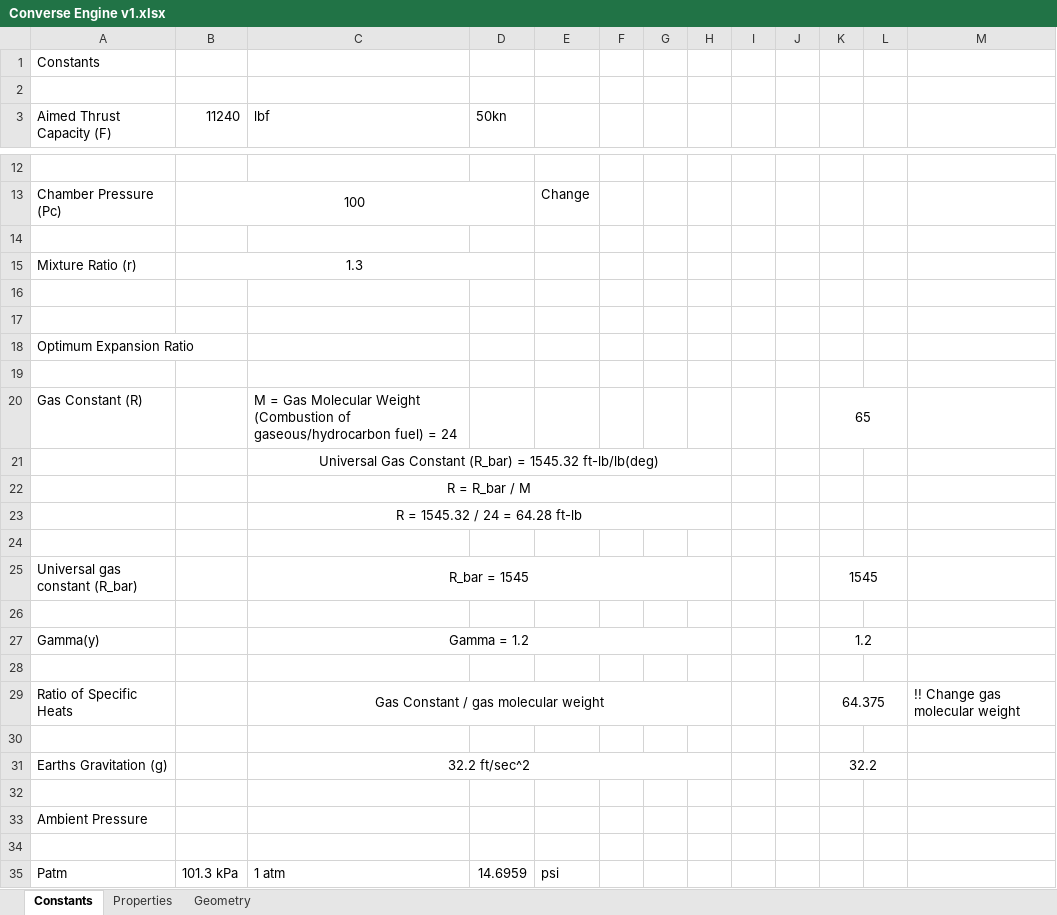
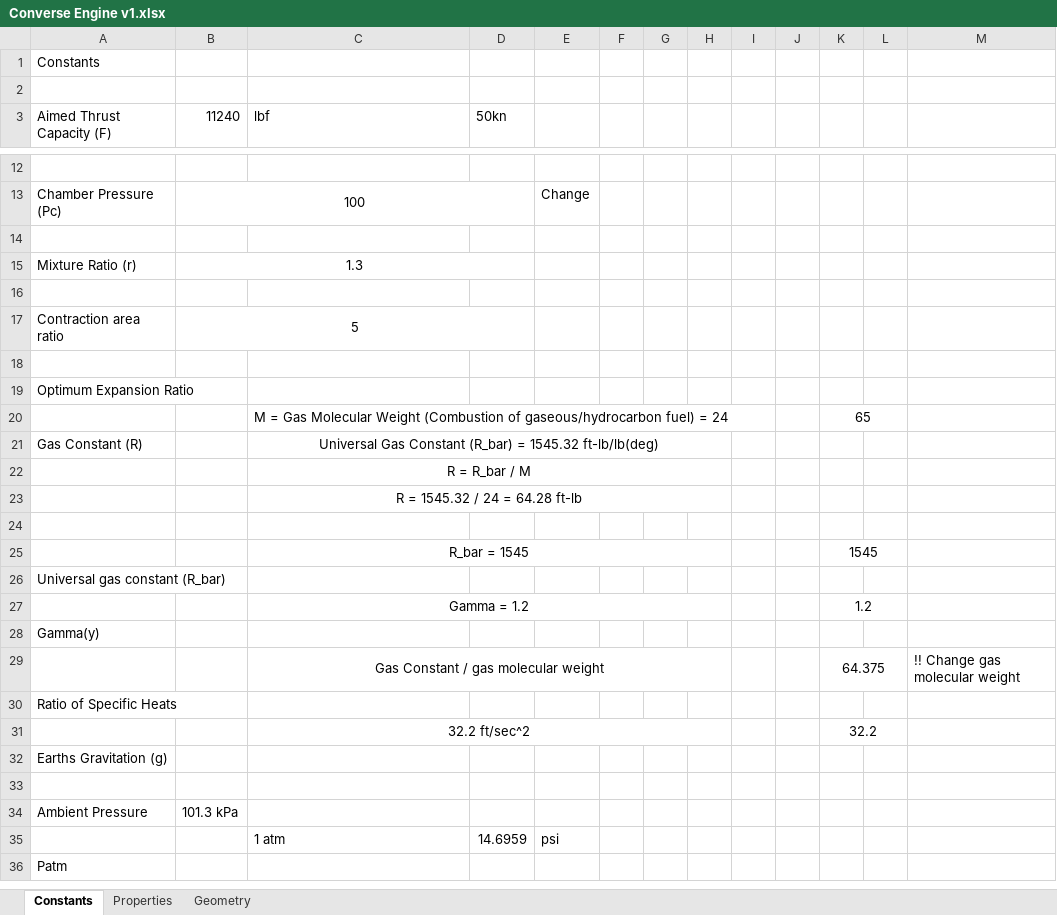
Before and after one commit to nyameaama/Converse-Engine, an Excel workbook: Nozzle-CC/Converse Engine v1.xlsx, sheet Constants, drawn as a sheet; only a part is shown, gaps mark what is left out; values as stored, in another font and other column widths than the file's, no borders; charts and pictures not drawn; removed rows and columns are numbered as before the commit, all else as after; the diff names each change by its address in the sheet, - before the commit and + after, or states it on an @@ line.

```diff
--- a/Nozzle-CC/Converse Engine v1.xlsx (sheet Constants)
+++ b/Nozzle-CC/Converse Engine v1.xlsx (sheet Constants)
+row 17: Contraction area ratio | 5
-row 19: (empty)
-A20 (Aimed Thrust Capacity (F)): Gas Constant (R)
+A20 (Aimed Thrust Capacity (F)): (empty)
-A21 (Aimed Thrust Capacity (F)): (empty)
+A21 (Aimed Thrust Capacity (F)): Gas Constant (R)
-A25 (Aimed Thrust Capacity (F)): Universal gas constant (R_bar)
+A25 (Aimed Thrust Capacity (F)): (empty)
+row 26: Universal gas constant (R_bar)
+row 27:  |  | Gamma = 1.2 |  |  |  |  |  |  |  | 1.2
+row 28: Gamma(y)
+row 29:  |  | Gas Constant / gas molecular weight |  |  |  |  |  |  |  | 64.375 |  | !! Change gas molecular weight
+row 30: Ratio of Specific Heats
+row 31:  |  | 32.2 ft/sec^2 |  |  |  |  |  |  |  | 32.2
+row 32: Earths Gravitation (g)
-row 27: Gamma(y) |  | Gamma = 1.2 |  |  |  |  |  |  |  | 1.2
-row 28: (empty)
-row 29: Ratio of Specific Heats |  | Gas Constant / gas molecular weight |  |  |  |  |  |  |  | 64.375 |  | !! Change gas molecular weight
-row 30: (empty)
-row 31: Earths Gravitation (g) |  | 32.2 ft/sec^2 |  |  |  |  |  |  |  | 32.2
-row 32: (empty)
-B34 (11240): (empty)
+B34 (11240): 101.3 kPa
-row 34: (empty)
-A35 (Aimed Thrust Capacity (F)): Patm
+A35 (Aimed Thrust Capacity (F)): (empty)
-B35 (11240): 101.3 kPa
+B35 (11240): (empty)
+row 36: Patm
```
Also changed, not shown: sheet Geometry, sheet Properties, 4 other files.
